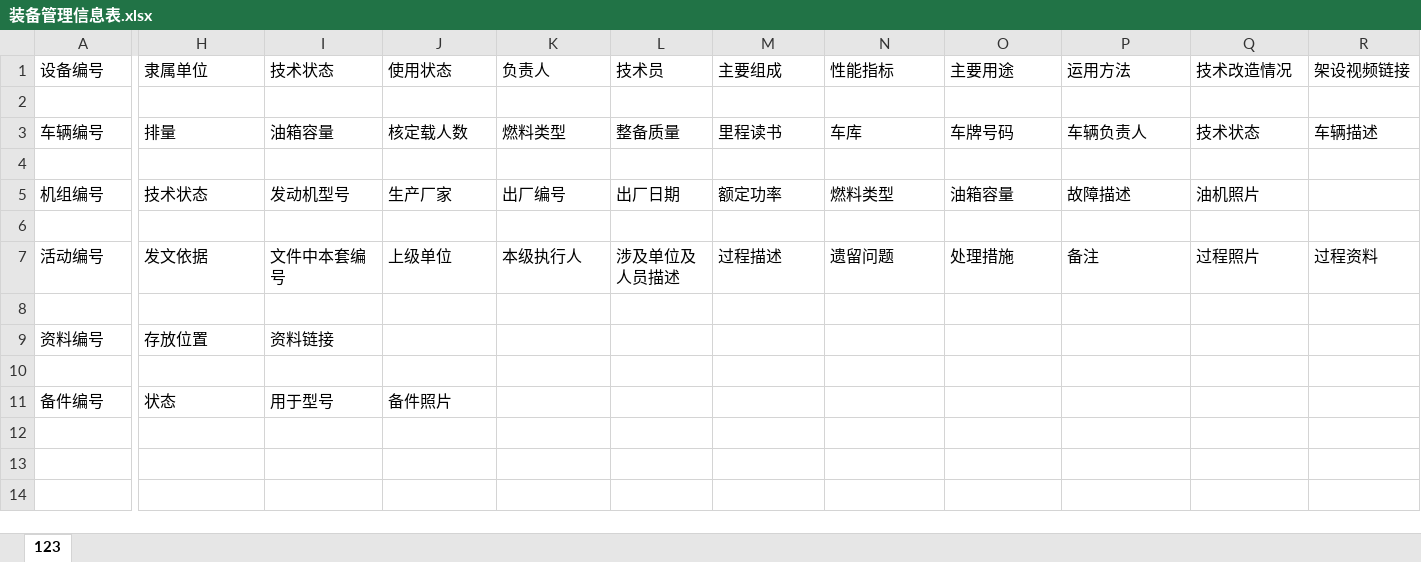
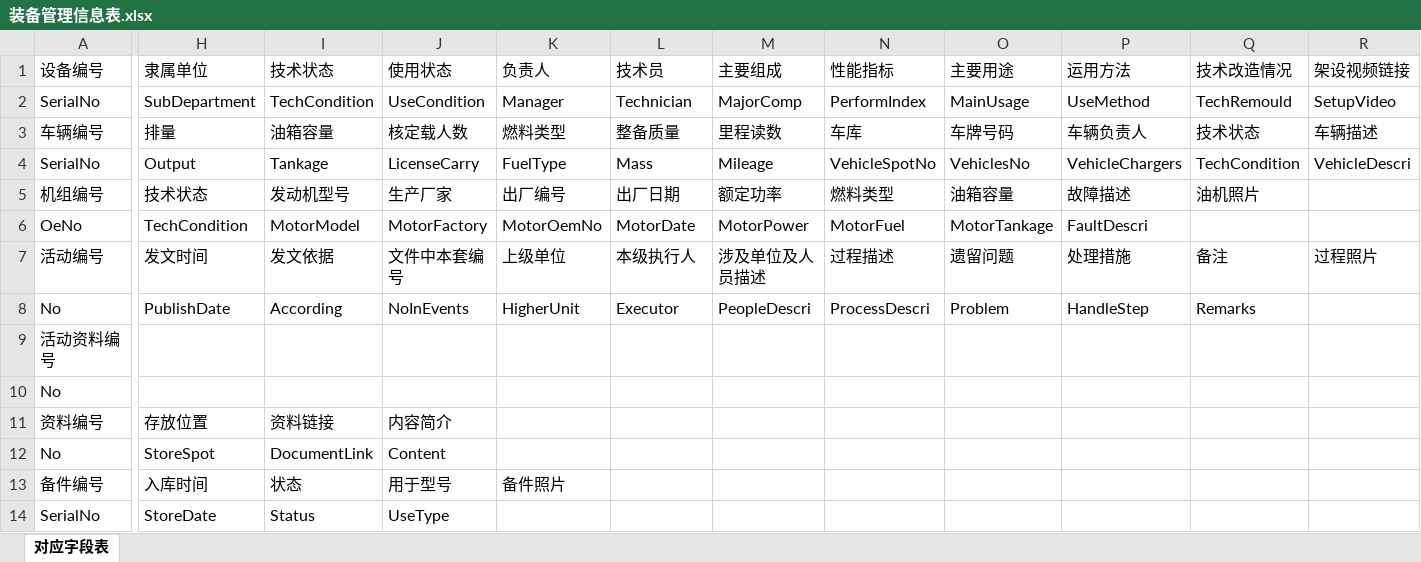
Before and after one commit to nbyh/Jhld3n, an Excel workbook: AnonManagementSystem/Reference/装备管理信息表.xlsx, sheet 对应字段表, drawn as a sheet; only a part is shown, gaps mark what is left out; values as stored, in another font and other column widths than the file's, no borders; removed rows and columns are numbered as before the commit, all else as after; rows hold the shown columns only; the diff names each change by its address in the sheet, - before the commit and + after, or states it on an @@ line.

```diff
--- a/AnonManagementSystem/Reference/装备管理信息表.xlsx (sheet 对应字段表)
+++ b/AnonManagementSystem/Reference/装备管理信息表.xlsx (sheet 对应字段表)
-sheet tab: 123
+sheet tab: 对应字段表
-row 2: (empty)
+row 2: SerialNo | SubDepartment | TechCondition | UseCondition | Manager | Technician | MajorComp | PerformIndex | MainUsage | UseMethod | TechRemould | SetupVideo
-M3: 里程读书
+M3: 里程读数
-row 4: (empty)
+row 4: SerialNo | Output | Tankage | LicenseCarry | FuelType | Mass | Mileage | VehicleSpotNo | VehiclesNo | VehicleChargers | TechCondition | VehicleDescri
-row 6: (empty)
+row 6: OeNo | TechCondition | MotorModel | MotorFactory | MotorOemNo | MotorDate | MotorPower | MotorFuel | MotorTankage | FaultDescri
-H7: 发文依据
+H7: 发文时间
-I7: 文件中本套编号
+I7: 发文依据
-J7: 上级单位
+J7: 文件中本套编号
-K7: 本级执行人
+K7: 上级单位
-L7: 涉及单位及人员描述
+L7: 本级执行人
-M7: 过程描述
+M7: 涉及单位及人员描述
-N7: 遗留问题
+N7: 过程描述
-O7: 处理措施
+O7: 遗留问题
-P7: 备注
+P7: 处理措施
-Q7: 过程照片
+Q7: 备注
-R7: 过程资料
+R7: 过程照片
-row 8: (empty)
+row 8: No | PublishDate | According | NoInEvents | HigherUnit | Executor | PeopleDescri | ProcessDescri | Problem | HandleStep | Remarks
+row 9: 活动资料编号
+row 10: No
-J11: (empty)
+J11: 内容简介
-row 12: (empty)
+row 12: No | StoreSpot | DocumentLink | Content
-row 11: 备件编号 | 状态 | 用于型号 | 备件照片
+row 13: 备件编号 | 入库时间 | 状态 | 用于型号 | 备件照片
+row 14: SerialNo | StoreDate | Status | UseType
```
Also changed, not shown: 25 other files.
